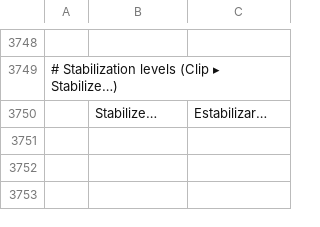
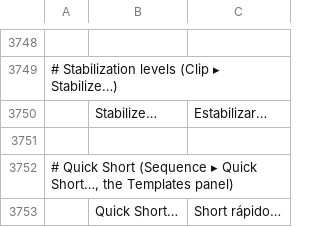
Before and after one commit to moheshmohan/AutoCut, a TSV file: crates/ui-egui/src/i18n/pt-br.tsv, drawn as a sheet; only a part is shown, gaps mark what is left out; the diff names each change by its address in the sheet, - before the commit and + after, or states it on an @@ line.

```diff
--- a/crates/ui-egui/src/i18n/pt-br.tsv
+++ b/crates/ui-egui/src/i18n/pt-br.tsv
+row 3751: (empty)
+row 3752: # Quick Short (Sequence ▸ Quick Short…, the Templates panel)
+row 3753:  | Quick Short… | Short rápido…
```
Also changed, not shown: crates/ui-egui/src/i18n/es.tsv, crates/ui-egui/src/i18n/ja.tsv, 10 other files.
